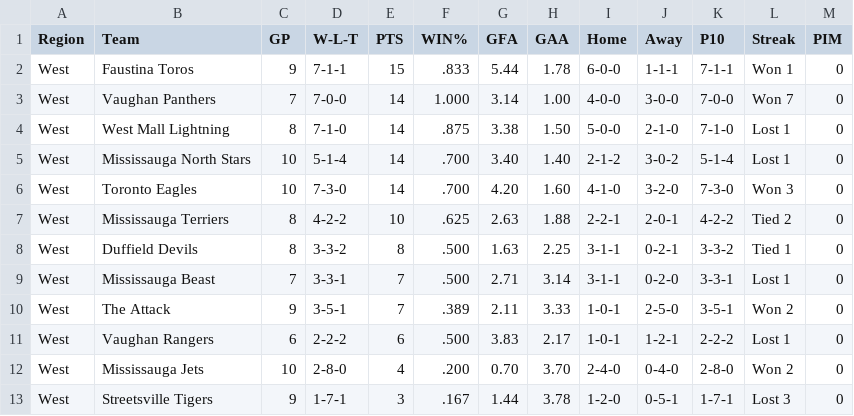
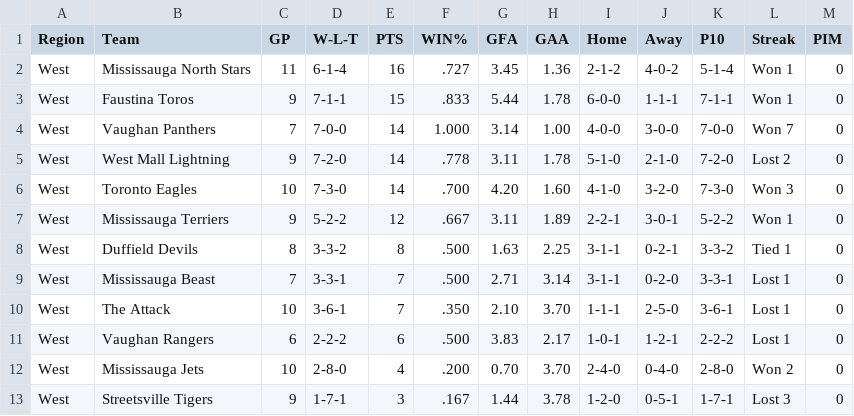
Before and after one commit to mcancilla1971/gthl-hockey-tracker, a CSV file: gthl_u12_aa_standings.csv, drawn as a sheet; only a part is shown; the diff covers the shown part only.

```diff
--- a/gthl_u12_aa_standings.csv
+++ b/gthl_u12_aa_standings.csv
@@ -1,11 +1,11 @@
 Region,Team,GP,W-L-T,PTS,WIN%,GFA,GAA,Home,Away,P10,Streak,PIM
+West,Mississauga North Stars,11,6-1-4,16,.727,3.45,1.36,2-1-2,4-0-2,5-1-4,Won 1,0
 West,Faustina Toros,9,7-1-1,15,.833,5.44,1.78,6-0-0,1-1-1,7-1-1,Won 1,0
 West,Vaughan Panthers,7,7-0-0,14,1.000,3.14,1.00,4-0-0,3-0-0,7-0-0,Won 7,0
-West,West Mall Lightning,8,7-1-0,14,.875,3.38,1.50,5-0-0,2-1-0,7-1-0,Lost 1,0
-West,Mississauga North Stars,10,5-1-4,14,.700,3.40,1.40,2-1-2,3-0-2,5-1-4,Lost 1,0
+West,West Mall Lightning,9,7-2-0,14,.778,3.11,1.78,5-1-0,2-1-0,7-2-0,Lost 2,0
 West,Toronto Eagles,10,7-3-0,14,.700,4.20,1.60,4-1-0,3-2-0,7-3-0,Won 3,0
-West,Mississauga Terriers,8,4-2-2,10,.625,2.63,1.88,2-2-1,2-0-1,4-2-2,Tied 2,0
+West,Mississauga Terriers,9,5-2-2,12,.667,3.11,1.89,2-2-1,3-0-1,5-2-2,Won 1,0
 West,Duffield Devils,8,3-3-2,8,.500,1.63,2.25,3-1-1,0-2-1,3-3-2,Tied 1,0
 West,Mississauga Beast,7,3-3-1,7,.500,2.71,3.14,3-1-1,0-2-0,3-3-1,Lost 1,0
-West,The Attack,9,3-5-1,7,.389,2.11,3.33,1-0-1,2-5-0,3-5-1,Won 2,0
+West,The Attack,10,3-6-1,7,.350,2.10,3.70,1-1-1,2-5-0,3-6-1,Lost 1,0
 West,Vaughan Rangers,6,2-2-2,6,.500,3.83,2.17,1-0-1,1-2-1,2-2-2,Lost 1,0
```
Also changed, not shown: 1 added row, 1 removed row and 8 edited cells elsewhere in this file.
